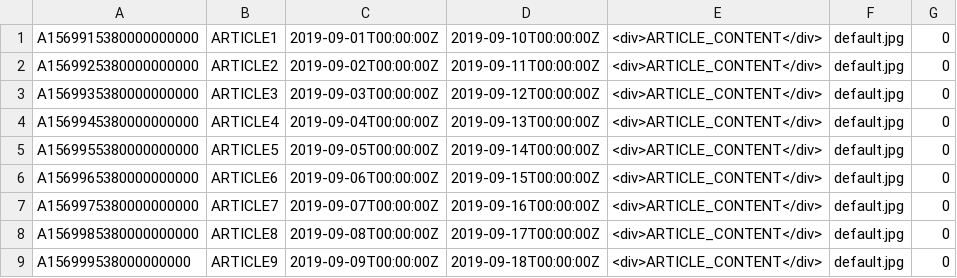
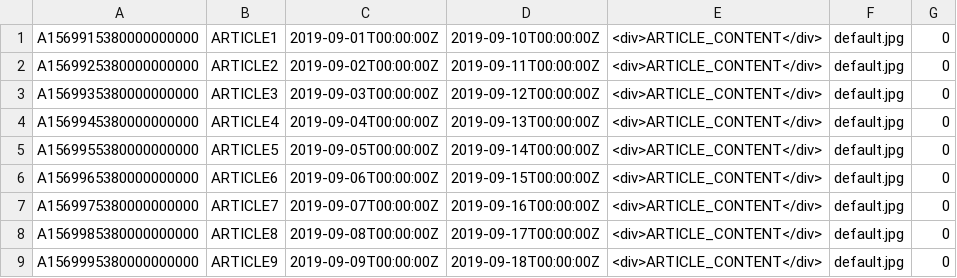
Before and after one commit to champon1020/argus, a CSV file: docker/db/data/articles.csv, drawn as a sheet.

```diff
--- a/docker/db/data/articles.csv
+++ b/docker/db/data/articles.csv
@@ -8,2 +8,2 @@
 "A1569985380000000000","ARTICLE8","2019-09-08T00:00:00Z","2019-09-17T00:00:00Z","<div>ARTICLE_CONTENT</div>","default.jpg",0
-"A156999538000000000","ARTICLE9","2019-09-09T00:00:00Z","2019-09-18T00:00:00Z","<div>ARTICLE_CONTENT</div>","default.jpg",0
+"A1569995380000000000","ARTICLE9","2019-09-09T00:00:00Z","2019-09-18T00:00:00Z","<div>ARTICLE_CONTENT</div>","default.jpg",0
```
Also changed, not shown: 9 other files.
